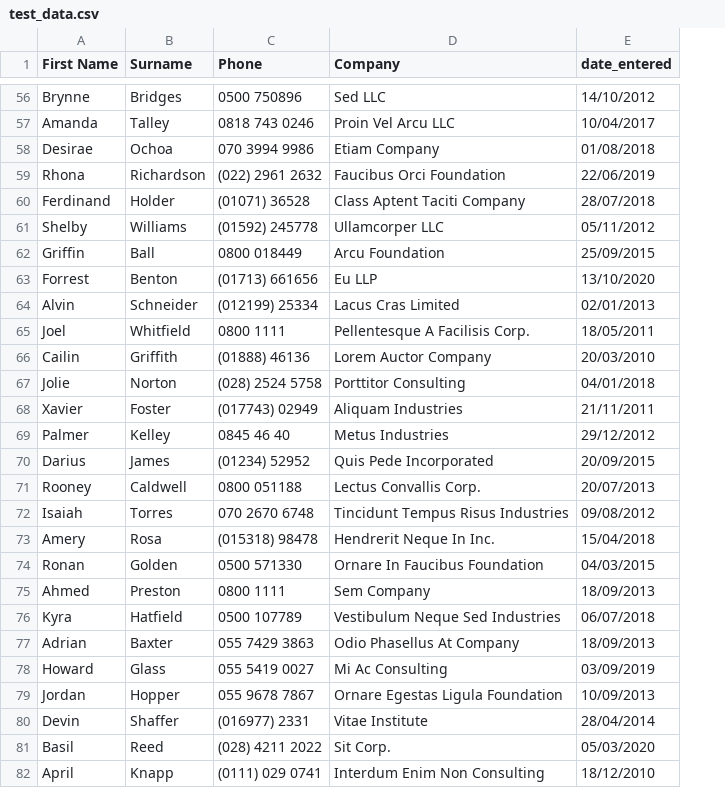
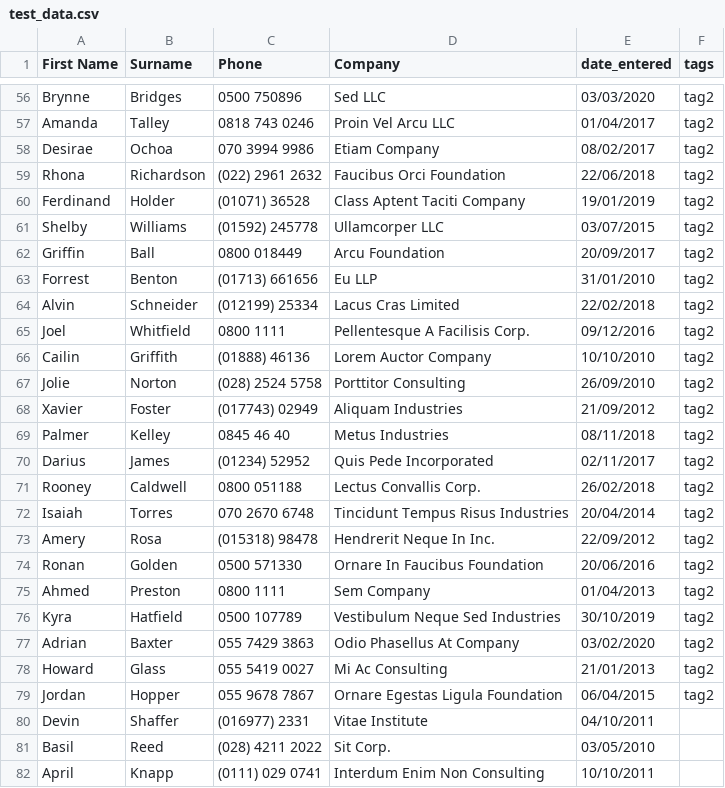
Before and after one commit to jonesim/django-datatables, a CSV file: django/test_data.csv, drawn as a sheet; only a part is shown, gaps mark what is left out; the diff covers the shown part only; the diff names each change by its address in the sheet, - before the commit and + after, or states it on an @@ line.

```diff
--- a/django/test_data.csv
+++ b/django/test_data.csv
+column F (tags), rows 56-79: all tag2
-E56 (date_entered): 14/10/2012
+E56 (date_entered): 03/03/2020
-E57 (date_entered): 10/04/2017
+E57 (date_entered): 01/04/2017
-E58 (date_entered): 01/08/2018
+E58 (date_entered): 08/02/2017
-E59 (date_entered): 22/06/2019
+E59 (date_entered): 22/06/2018
-E60 (date_entered): 28/07/2018
+E60 (date_entered): 19/01/2019
-E61 (date_entered): 05/11/2012
+E61 (date_entered): 03/07/2015
-E62 (date_entered): 25/09/2015
+E62 (date_entered): 20/09/2017
-E63 (date_entered): 13/10/2020
+E63 (date_entered): 31/01/2010
-E64 (date_entered): 02/01/2013
+E64 (date_entered): 22/02/2018
-E65 (date_entered): 18/05/2011
+E65 (date_entered): 09/12/2016
-E66 (date_entered): 20/03/2010
+E66 (date_entered): 10/10/2010
-E67 (date_entered): 04/01/2018
+E67 (date_entered): 26/09/2010
-E68 (date_entered): 21/11/2011
+E68 (date_entered): 21/09/2012
-E69 (date_entered): 29/12/2012
+E69 (date_entered): 08/11/2018
-E70 (date_entered): 20/09/2015
+E70 (date_entered): 02/11/2017
-E71 (date_entered): 20/07/2013
+E71 (date_entered): 26/02/2018
-E72 (date_entered): 09/08/2012
+E72 (date_entered): 20/04/2014
-E73 (date_entered): 15/04/2018
+E73 (date_entered): 22/09/2012
-E74 (date_entered): 04/03/2015
+E74 (date_entered): 20/06/2016
-E75 (date_entered): 18/09/2013
+E75 (date_entered): 01/04/2013
-E76 (date_entered): 06/07/2018
+E76 (date_entered): 30/10/2019
-E77 (date_entered): 18/09/2013
+E77 (date_entered): 03/02/2020
-E78 (date_entered): 03/09/2019
+E78 (date_entered): 21/01/2013
-E79 (date_entered): 10/09/2013
+E79 (date_entered): 06/04/2015
-E80 (date_entered): 28/04/2014
+E80 (date_entered): 04/10/2011
-E81 (date_entered): 05/03/2020
+E81 (date_entered): 03/05/2010
-E82 (date_entered): 18/12/2010
+E82 (date_entered): 10/10/2011
```
Also changed, not shown: 73 edited cells elsewhere in this file, 21 other files.
